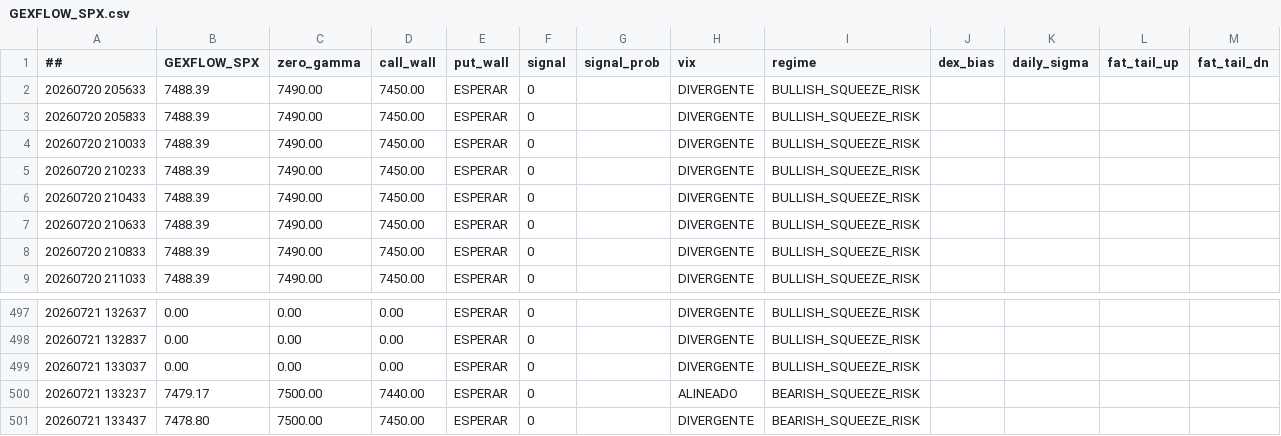
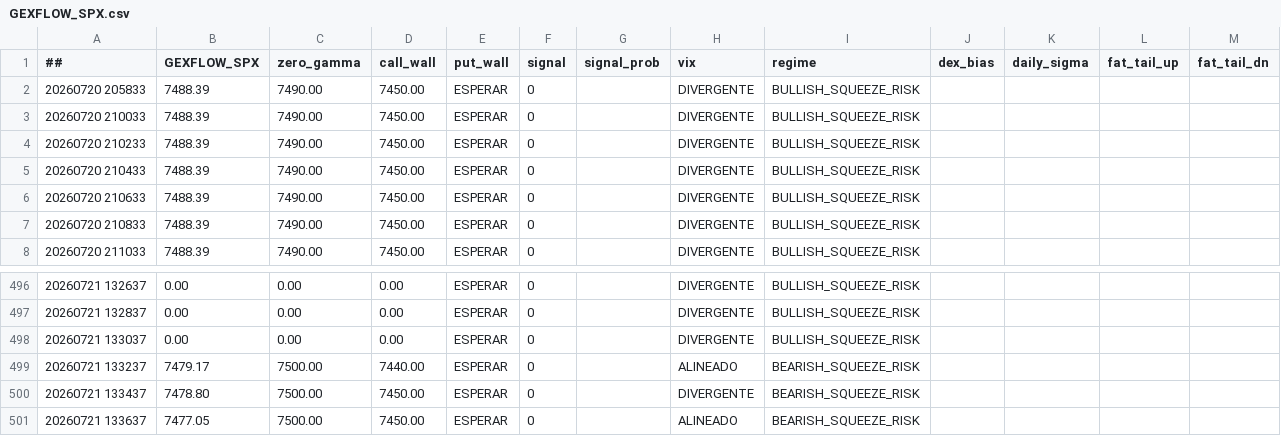
Before and after one commit to cesargont-bit/gexflow-seeds, a CSV file: data/GEXFLOW_SPX.csv, drawn as a sheet; only a part is shown, gaps mark what is left out.

Commit message:
data: 2026-07-21 13:36:37 UTC

```diff
--- a/data/GEXFLOW_SPX.csv
+++ b/data/GEXFLOW_SPX.csv
@@ -1,3 +1,2 @@
 ##,GEXFLOW_SPX,zero_gamma,call_wall,put_wall,signal,signal_prob,vix,regime,dex_bias,daily_sigma,fat_tail_up,fat_tail_dn
-20260720 205633,7488.39,7490.00,7450.00,ESPERAR,0,,DIVERGENTE,BULLISH_SQUEEZE_RISK,,,
 20260720 205833,7488.39,7490.00,7450.00,ESPERAR,0,,DIVERGENTE,BULLISH_SQUEEZE_RISK,,,
@@ -501 +500,2 @@
 20260721 133437,7478.80,7500.00,7450.00,ESPERAR,0,,DIVERGENTE,BEARISH_SQUEEZE_RISK,,,
+20260721 133637,7477.05,7500.00,7450.00,ESPERAR,0,,ALINEADO,BEARISH_SQUEEZE_RISK,,,
```
Also changed, not shown: data/GEXFLOW_SPY.csv.
